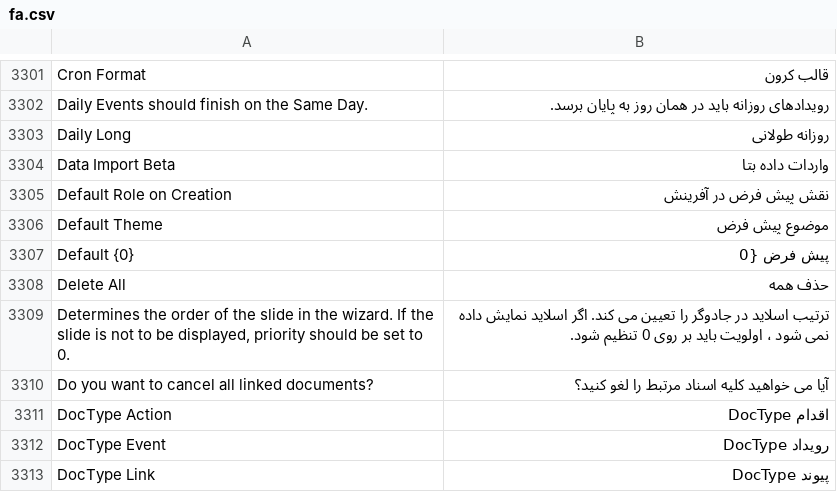
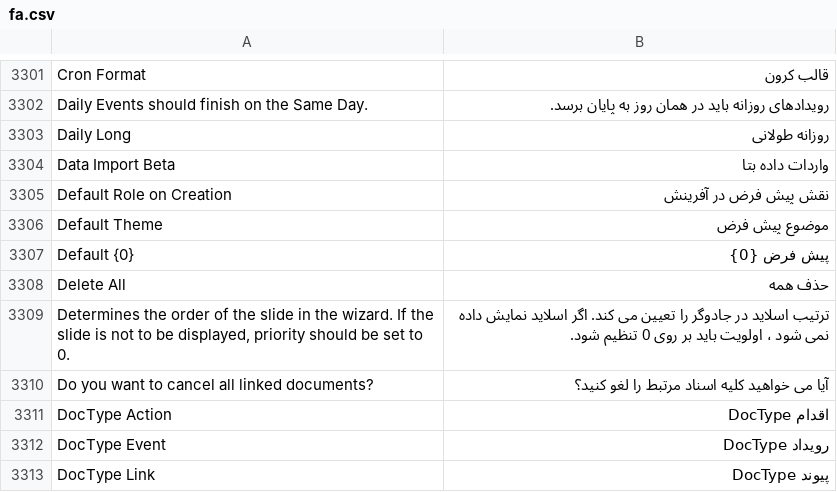
Before and after one commit to meichthys/frappe, a CSV file: frappe/translations/fa.csv, drawn as a sheet; only a part is shown, gaps mark what is left out.

Commit message:
fix: translation

```diff
--- a/frappe/translations/fa.csv
+++ b/frappe/translations/fa.csv
@@ -3306,3 +3306,3 @@ Default Role on Creation,نقش پیش فرض در آفرینش,
 Default Theme,موضوع پیش فرض,
-Default {0},پیش فرض {0,
+Default {0},پیش فرض {0},
 Delete All,حذف همه,
```
